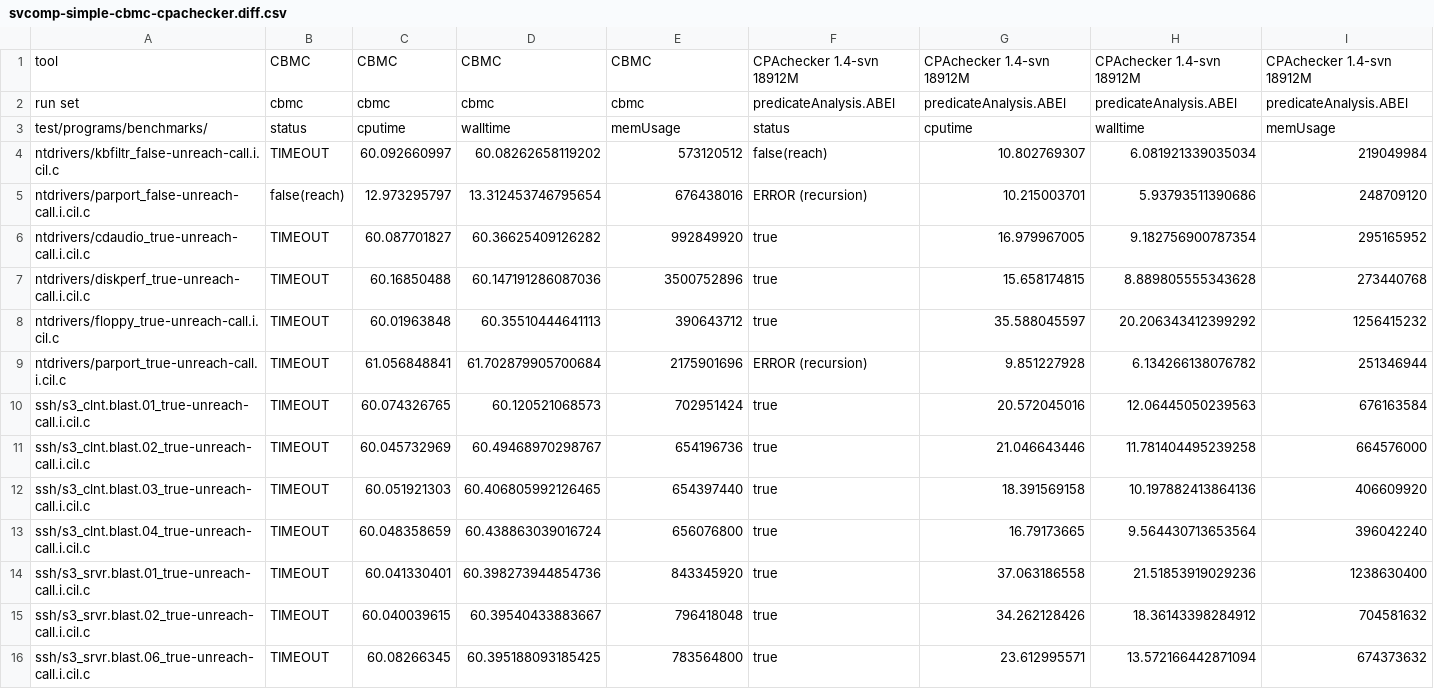
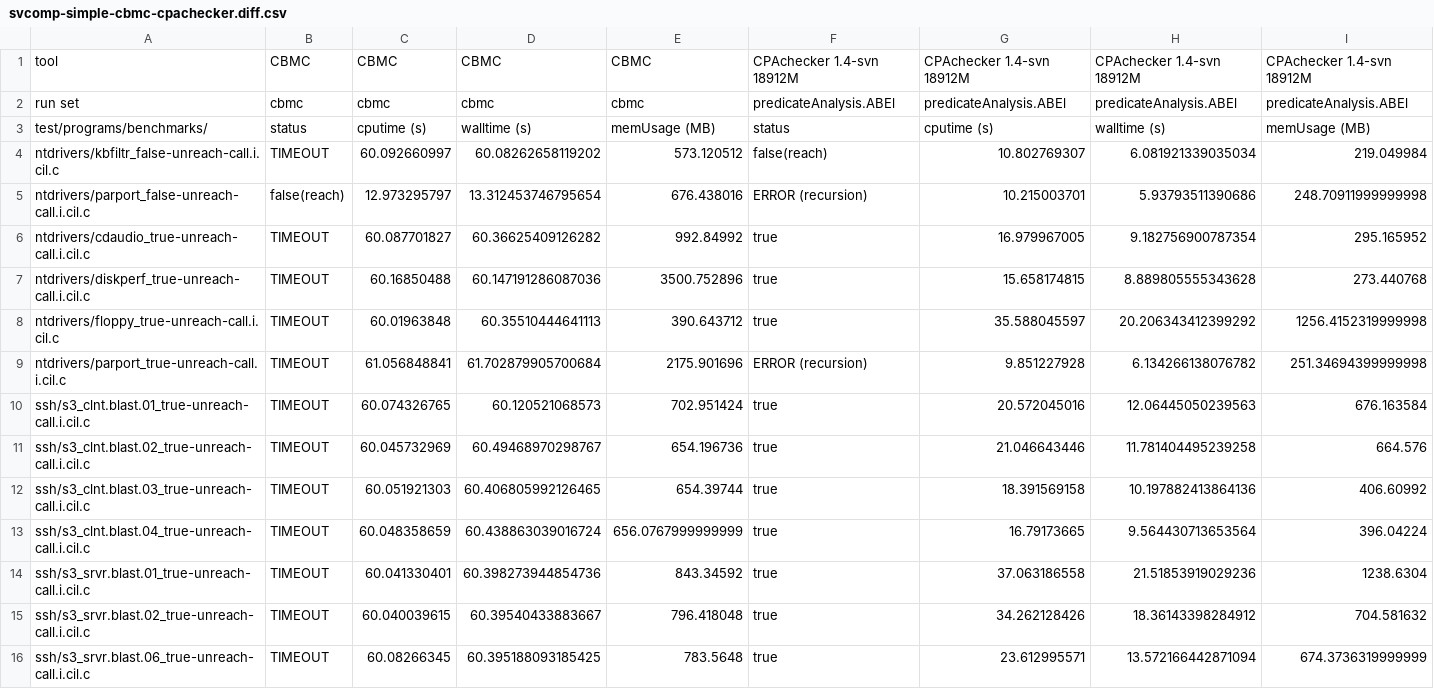
Before and after one commit to sosy-lab/benchexec, a CSV file: example-table/svcomp-simple-cbmc-cpachecker.diff.csv, drawn as a sheet; only a part is shown; the diff covers the shown part only.

```diff
--- a/example-table/svcomp-simple-cbmc-cpachecker.diff.csv
+++ b/example-table/svcomp-simple-cbmc-cpachecker.diff.csv
@@ -2,15 +2,15 @@ tool	CBMC 	CBMC 	CBMC 	CBMC 	CPAchecker 1.4-svn 18912M	CPAchecker 1.4-svn 18912M
 run set	cbmc	cbmc	cbmc	cbmc	predicateAnalysis.ABEl	predicateAnalysis.ABEl	predicateAnalysis.ABEl	predicateAnalysis.ABEl
-test/programs/benchmarks/	status	cputime	walltime	memUsage	status	cputime	walltime	memUsage
-ntdrivers/kbfiltr_false-unreach-call.i.cil.c	TIMEOUT	60.092660997	60.08262658119202	573120512	false(reach)	10.802769307	6.081921339035034	219049984
-ntdrivers/parport_false-unreach-call.i.cil.c	false(reach)	12.973295797	13.312453746795654	676438016	ERROR (recursion)	10.215003701	5.93793511390686	248709120
-ntdrivers/cdaudio_true-unreach-call.i.cil.c	TIMEOUT	60.087701827	60.36625409126282	992849920	true	16.979967005	9.182756900787354	295165952
-ntdrivers/diskperf_true-unreach-call.i.cil.c	TIMEOUT	60.16850488	60.147191286087036	3500752896	true	15.658174815	8.889805555343628	273440768
-ntdrivers/floppy_true-unreach-call.i.cil.c	TIMEOUT	60.01963848	60.35510444641113	390643712	true	35.588045597	20.206343412399292	1256415232
-ntdrivers/parport_true-unreach-call.i.cil.c	TIMEOUT	61.056848841	61.702879905700684	2175901696	ERROR (recursion)	9.851227928	6.134266138076782	251346944
-ssh/s3_clnt.blast.01_true-unreach-call.i.cil.c	TIMEOUT	60.074326765	60.120521068573	702951424	true	20.572045016	12.06445050239563	676163584
-ssh/s3_clnt.blast.02_true-unreach-call.i.cil.c	TIMEOUT	60.045732969	60.49468970298767	654196736	true	21.046643446	11.781404495239258	664576000
-ssh/s3_clnt.blast.03_true-unreach-call.i.cil.c	TIMEOUT	60.051921303	60.406805992126465	654397440	true	18.391569158	10.197882413864136	406609920
-ssh/s3_clnt.blast.04_true-unreach-call.i.cil.c	TIMEOUT	60.048358659	60.438863039016724	656076800	true	16.79173665	9.564430713653564	396042240
-ssh/s3_srvr.blast.01_true-unreach-call.i.cil.c	TIMEOUT	60.041330401	60.398273944854736	843345920	true	37.063186558	21.51853919029236	1238630400
-ssh/s3_srvr.blast.02_true-unreach-call.i.cil.c	TIMEOUT	60.040039615	60.39540433883667	796418048	true	34.262128426	18.36143398284912	704581632
-ssh/s3_srvr.blast.06_true-unreach-call.i.cil.c	TIMEOUT	60.08266345	60.395188093185425	783564800	true	23.612995571	13.572166442871094	674373632
+test/programs/benchmarks/	status	cputime (s)	walltime (s)	memUsage (MB)	status	cputime (s)	walltime (s)	memUsage (MB)
+ntdrivers/kbfiltr_false-unreach-call.i.cil.c	TIMEOUT	60.092660997	60.08262658119202	573.120512	false(reach)	10.802769307	6.081921339035034	219.049984
+ntdrivers/parport_false-unreach-call.i.cil.c	false(reach)	12.973295797	13.312453746795654	676.438016	ERROR (recursion)	10.215003701	5.93793511390686	248.70911999999998
+ntdrivers/cdaudio_true-unreach-call.i.cil.c	TIMEOUT	60.087701827	60.36625409126282	992.84992	true	16.979967005	9.182756900787354	295.165952
+ntdrivers/diskperf_true-unreach-call.i.cil.c	TIMEOUT	60.16850488	60.147191286087036	3500.752896	true	15.658174815	8.889805555343628	273.440768
+ntdrivers/floppy_true-unreach-call.i.cil.c	TIMEOUT	60.01963848	60.35510444641113	390.643712	true	35.588045597	20.206343412399292	1256.4152319999998
+ntdrivers/parport_true-unreach-call.i.cil.c	TIMEOUT	61.056848841	61.702879905700684	2175.901696	ERROR (recursion)	9.851227928	6.134266138076782	251.34694399999998
+ssh/s3_clnt.blast.01_true-unreach-call.i.cil.c	TIMEOUT	60.074326765	60.120521068573	702.951424	true	20.572045016	12.06445050239563	676.163584
+ssh/s3_clnt.blast.02_true-unreach-call.i.cil.c	TIMEOUT	60.045732969	60.49468970298767	654.196736	true	21.046643446	11.781404495239258	664.576
+ssh/s3_clnt.blast.03_true-unreach-call.i.cil.c	TIMEOUT	60.051921303	60.406805992126465	654.39744	true	18.391569158	10.197882413864136	406.60992
+ssh/s3_clnt.blast.04_true-unreach-call.i.cil.c	TIMEOUT	60.048358659	60.438863039016724	656.0767999999999	true	16.79173665	9.564430713653564	396.04224
+ssh/s3_srvr.blast.01_true-unreach-call.i.cil.c	TIMEOUT	60.041330401	60.398273944854736	843.34592	true	37.063186558	21.51853919029236	1238.6304
+ssh/s3_srvr.blast.02_true-unreach-call.i.cil.c	TIMEOUT	60.040039615	60.39540433883667	796.418048	true	34.262128426	18.36143398284912	704.581632
+ssh/s3_srvr.blast.06_true-unreach-call.i.cil.c	TIMEOUT	60.08266345	60.395188093185425	783.5648	true	23.612995571	13.572166442871094	674.3736319999999
```
Also changed, not shown: 18 edited cells elsewhere in this file, example-table/svcomp-simple-cbmc-cpachecker.table.csv, 3 other files.
